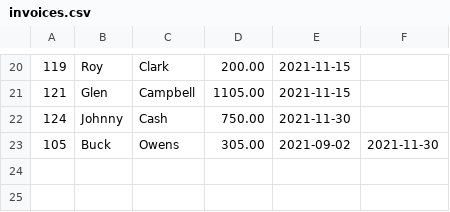
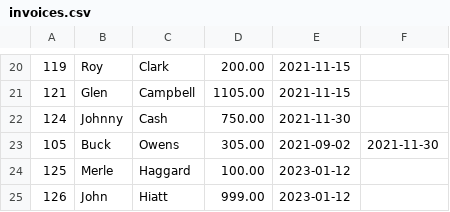
Before and after one commit to andre-dvorak/CompletedWork, a CSV file: Billing/Billing1/Starter/data/country_singers/invoices.csv, drawn as a sheet; only a part is shown, gaps mark what is left out.

```diff
--- a/Billing/Billing1/Starter/data/country_singers/invoices.csv
+++ b/Billing/Billing1/Starter/data/country_singers/invoices.csv
@@ -23 +23,3 @@
 105,Buck,Owens,305.00,2021-09-02,2021-11-30
+125,Merle,Haggard,100.00,2023-01-12,
+126,John,Hiatt,999.00,2023-01-12,
```
Also changed, not shown: 10 other files.
